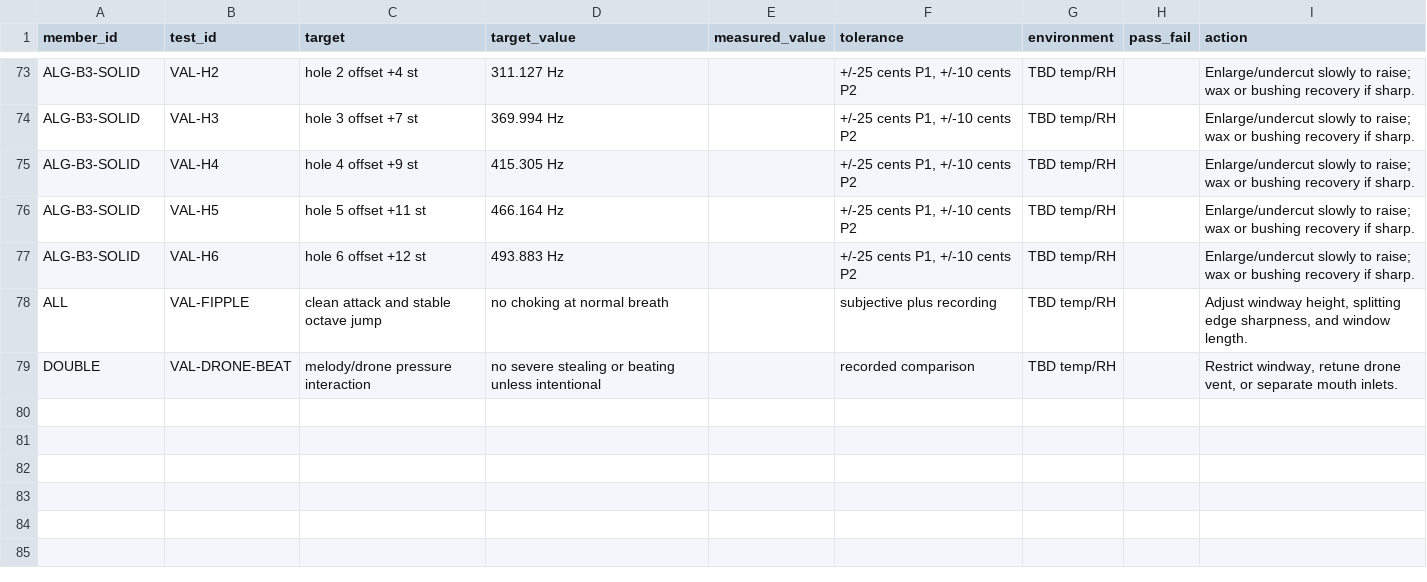
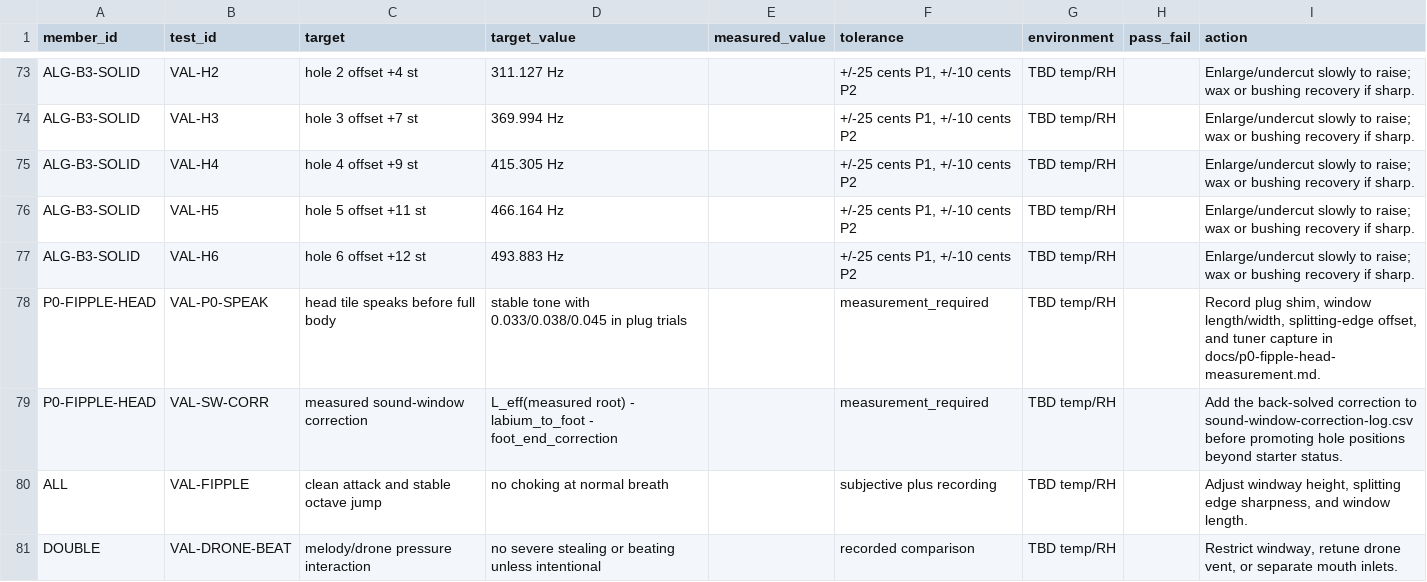
Before and after one commit to tonykoop/kaval-alghosazi-flutes, a CSV file: validation.csv, drawn as a sheet; only a part is shown, gaps mark what is left out; the diff names each change by its address in the sheet, - before the commit and + after, or states it on an @@ line.

```diff
--- a/validation.csv
+++ b/validation.csv
+row 78: P0-FIPPLE-HEAD | VAL-P0-SPEAK | head tile speaks before full body | stable tone with 0.033/0.038/0.045 in plug trials |  | measurement_required | TBD temp/RH |  | Record plug shim, window length/width, splitting-edge offset, and tuner capture in docs/p0-fipple-head-measurement.md.
+row 79: P0-FIPPLE-HEAD | VAL-SW-CORR | measured sound-window correction | L_eff(measured root) - labium_to_foot - foot_end_correction |  | measurement_required | TBD temp/RH |  | Add the back-solved correction to sound-window-correction-log.csv before promoting hole positions beyond starter status.
```
Also changed, not shown: alghosazi-hole-schedule.csv, hole-schedule.csv, 12 other files.
